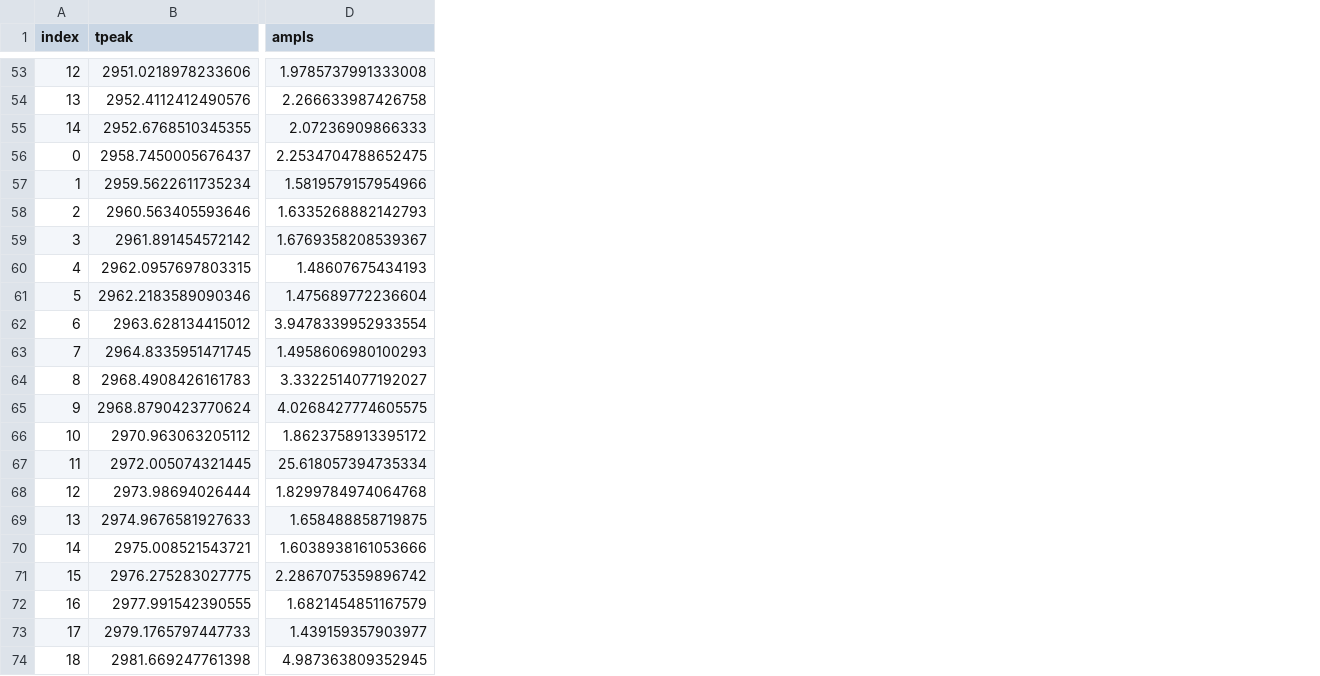
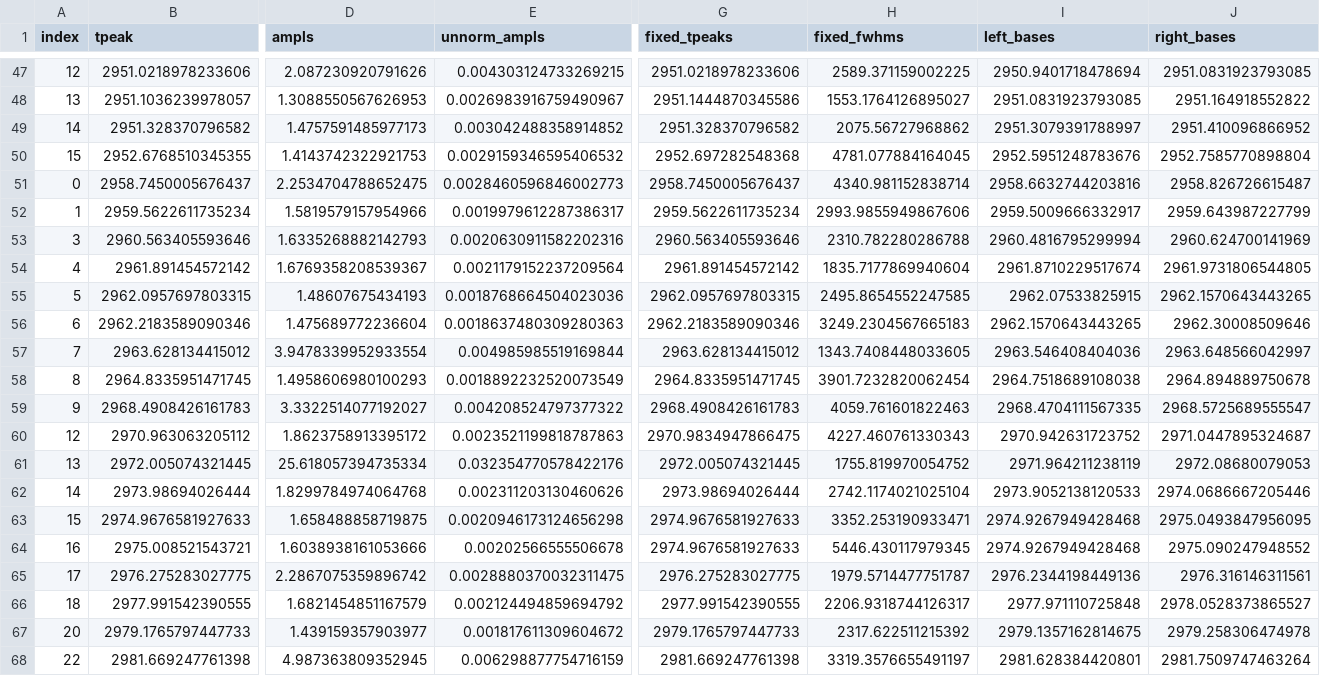
Before and after one commit to exoclam/epic-246301900, a CSV file: injection-recovery/identified_flares.csv, drawn as a sheet; only a part is shown, gaps mark what is left out; removed rows and columns are numbered as before the commit, all else as after; rows hold the shown columns only; the diff covers the shown part only; the diff names each change by its address in the sheet, - before the commit and + after, or states it on an @@ line.

```diff
--- a/injection-recovery/identified_flares.csv
+++ b/injection-recovery/identified_flares.csv
+column E (unnorm_ampls), row 47: 0.004303124733269215; rows 50-68: 0.0029159346595406532 | 0.0028460596846002773 | 0.0019979612287386317 | 0.0020630911582202316 | 0.0021179152237209564 | 0.0018768664504023036 | 0.0018637480309280363 | 0.004985985519169844 | 0.0018892232520073549 | 0.004208524797377322 | 0.0023521199818787863 | 0.032354770578422176 | 0.002311203130460626 | 0.0020946173124656298 | 0.00202566555506678 | 0.0028880370032311475 | 0.002124494859694792 | 0.001817611309604672 | 0.006298877754716159
+column G (fixed_tpeaks), row 47: 2951.0218978233606; rows 50-68: 2952.697282548368 | 2958.7450005676437 | 2959.5622611735234 | 2960.563405593646 | 2961.891454572142 | 2962.0957697803315 | 2962.2183589090346 | 2963.628134415012 | 2964.8335951471745 | 2968.4908426161783 | 2970.9834947866475 | 2972.005074321445 | 2973.98694026444 | 2974.9676581927633 | 2974.9676581927633 | 2976.275283027775 | 2977.991542390555 | 2979.1765797447733 | 2981.669247761398
+column H (fixed_fwhms), row 47: 2589.371159002225; rows 50-68: 4781.077884164045 | 4340.981152838714 | 2993.9855949867606 | 2310.782280286788 | 1835.7177869940604 | 2495.8654552247585 | 3249.2304567665183 | 1343.7408448033605 | 3901.7232820062454 | 4059.761601822463 | 4227.460761330343 | 1755.819970054752 | 2742.1174021025104 | 3352.253190933471 | 5446.430117979345 | 1979.5714477751787 | 2206.9318744126317 | 2317.622511215392 | 3319.3576655491197
+column I (left_bases), row 47: 2950.9401718478694; rows 50-68: 2952.5951248783676 | 2958.6632744203816 | 2959.5009666332917 | 2960.4816795299994 | 2961.8710229517674 | 2962.07533825915 | 2962.1570643443265 | 2963.546408404036 | 2964.7518689108038 | 2968.4704111567335 | 2970.942631723752 | 2971.964211238119 | 2973.9052138120533 | 2974.9267949428468 | 2974.9267949428468 | 2976.2344198449136 | 2977.971110725848 | 2979.1357162814675 | 2981.628384420801
+column J (right_bases), row 47: 2951.0831923793085; rows 50-68: 2952.7585770898804 | 2958.826726615487 | 2959.643987227799 | 2960.624700141969 | 2961.9731806544805 | 2962.1570643443265 | 2962.30008509646 | 2963.648566042997 | 2964.894889750678 | 2968.5725689555547 | 2971.0447895324687 | 2972.08680079053 | 2974.0686667205446 | 2975.0493847956095 | 2975.090247948552 | 2976.316146311561 | 2978.0528373865527 | 2979.258306474978 | 2981.7509747463264
-D47 (ampls): 1.9785737991333008
+D47 (ampls): 2.087230920791626
-row 54: 13 | 2952.4112412490576 | 2.266633987426758
+row 48: 13 | 2951.1036239978057 | 1.3088550567626953 | 0.0026983916759490967 | 2951.1444870345586 | 1553.1764126895027 | 2951.0831923793085 | 2951.164918552822
+row 49: 14 | 2951.328370796582 | 1.4757591485977173 | 0.003042488358914852 | 2951.328370796582 | 2075.56727968862 | 2951.3079391788997 | 2951.410096866952
-A50 (index): 14
+A50 (index): 15
-D50 (ampls): 2.07236909866333
+D50 (ampls): 1.4143742322921753
-A53 (index): 2
+A53 (index): 3
-A54 (index): 3
+A54 (index): 4
-A55 (index): 4
+A55 (index): 5
-A56 (index): 5
+A56 (index): 6
-A57 (index): 6
+A57 (index): 7
-A58 (index): 7
+A58 (index): 8
-A59 (index): 8
+A59 (index): 9
-row 65: 9 | 2968.8790423770624 | 4.0268427774605575
-A60 (index): 10
+A60 (index): 12
-A61 (index): 11
+A61 (index): 13
-A62 (index): 12
+A62 (index): 14
-A63 (index): 13
+A63 (index): 15
-A64 (index): 14
+A64 (index): 16
-A65 (index): 15
+A65 (index): 17
-A66 (index): 16
+A66 (index): 18
-A67 (index): 17
+A67 (index): 20
-A68 (index): 18
+A68 (index): 22
```
Also changed, not shown: 3 added rows, 9 removed rows and 49 edited cells elsewhere in this file, 8 other files.
